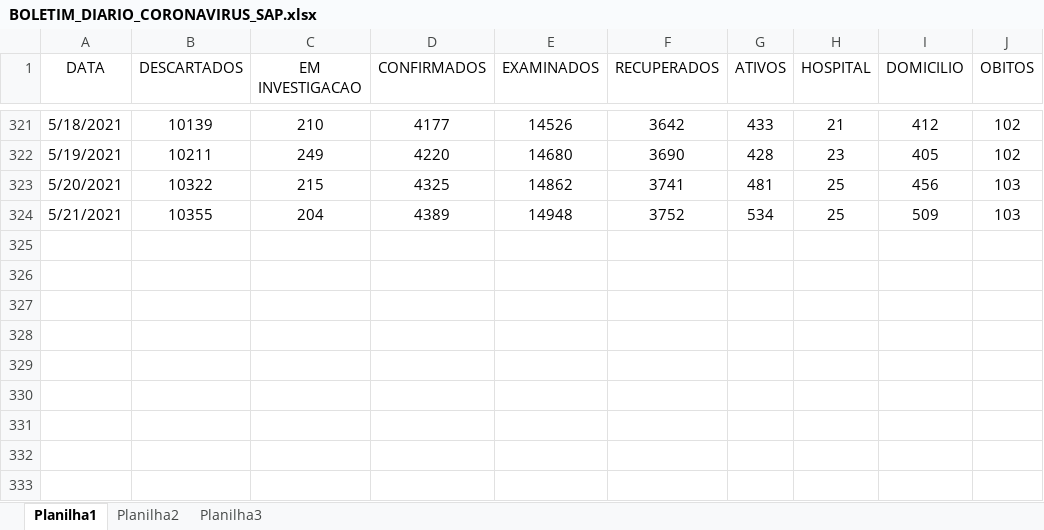
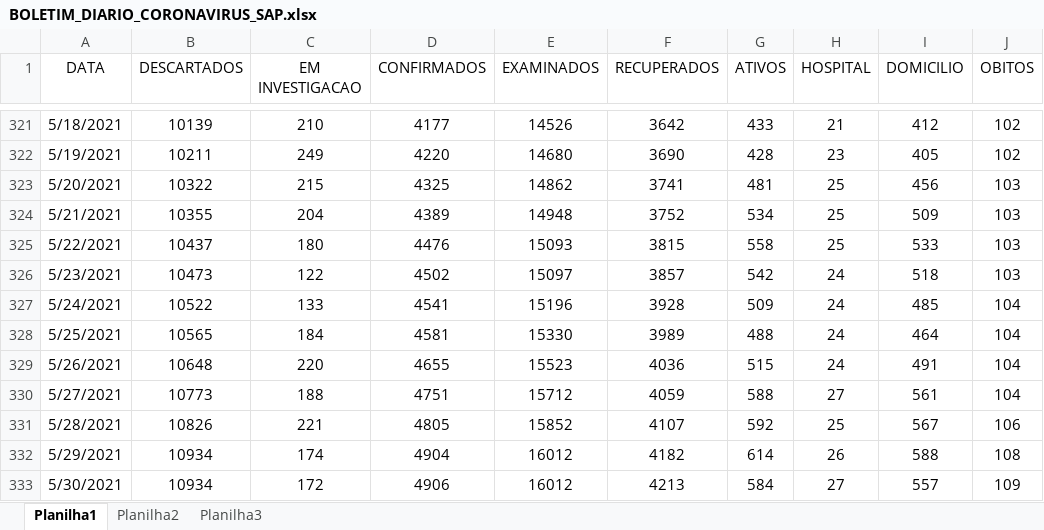
Before and after one commit to GiliardGodoi/covid-sap-data, an Excel workbook: data/raw/BOLETIM_DIARIO_CORONAVIRUS_SAP.xlsx, sheet Planilha1, drawn as a sheet; only a part is shown, gaps mark what is left out; values as stored, in another font and other column widths than the file's, no borders; the diff names each change by its address in the sheet, - before the commit and + after, or states it on an @@ line.

Commit message:
add data until May 30th

```diff
--- a/data/raw/BOLETIM_DIARIO_CORONAVIRUS_SAP.xlsx (sheet Planilha1)
+++ b/data/raw/BOLETIM_DIARIO_CORONAVIRUS_SAP.xlsx (sheet Planilha1)
+row 325: 5/22/2021 | 10437 | 180 | 4476 | 15093 | 3815 | 558 | 25 | 533 | 103
+row 326: 5/23/2021 | 10473 | 122 | 4502 | 15097 | 3857 | 542 | 24 | 518 | 103
+row 327: 5/24/2021 | 10522 | 133 | 4541 | 15196 | 3928 | 509 | 24 | 485 | 104
+row 328: 5/25/2021 | 10565 | 184 | 4581 | 15330 | 3989 | 488 | 24 | 464 | 104
+row 329: 5/26/2021 | 10648 | 220 | 4655 | 15523 | 4036 | 515 | 24 | 491 | 104
+row 330: 5/27/2021 | 10773 | 188 | 4751 | 15712 | 4059 | 588 | 27 | 561 | 104
+row 331: 5/28/2021 | 10826 | 221 | 4805 | 15852 | 4107 | 592 | 25 | 567 | 106
+row 332: 5/29/2021 | 10934 | 174 | 4904 | 16012 | 4182 | 614 | 26 | 588 | 108
+row 333: 5/30/2021 | 10934 | 172 | 4906 | 16012 | 4213 | 584 | 27 | 557 | 109
```
Also changed, not shown: 10 other files.
